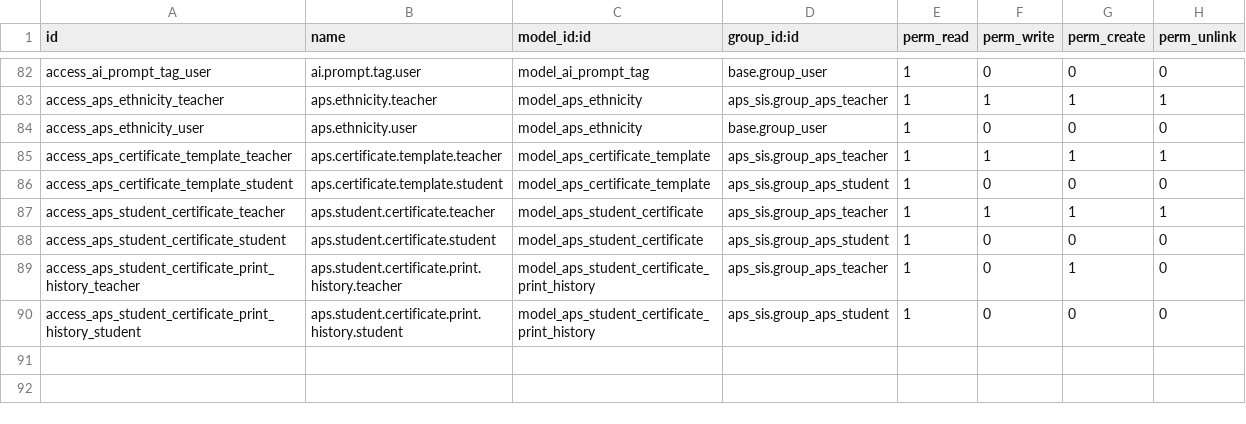
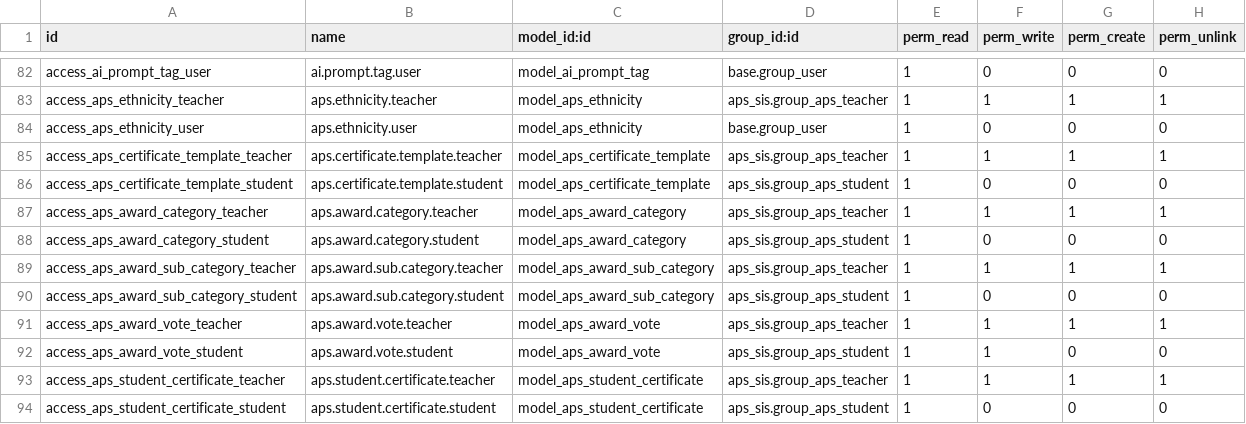
Before and after one commit to agrogers/aps_sis, a CSV file: security/ir.model.access.csv, drawn as a sheet; only a part is shown, gaps mark what is left out; the shorter side is filled out with more unchanged rows; the diff names each change by its address in the sheet, - before the commit and + after, or states it on an @@ line.

```diff
--- a/security/ir.model.access.csv
+++ b/security/ir.model.access.csv
+row 87: access_aps_award_category_teacher | aps.award.category.teacher | model_aps_award_category | aps_sis.group_aps_teacher | 1 | 1 | 1 | 1
+row 88: access_aps_award_category_student | aps.award.category.student | model_aps_award_category | aps_sis.group_aps_student | 1 | 0 | 0 | 0
+row 89: access_aps_award_sub_category_teacher | aps.award.sub.category.teacher | model_aps_award_sub_category | aps_sis.group_aps_teacher | 1 | 1 | 1 | 1
+row 90: access_aps_award_sub_category_student | aps.award.sub.category.student | model_aps_award_sub_category | aps_sis.group_aps_student | 1 | 0 | 0 | 0
+row 91: access_aps_award_vote_teacher | aps.award.vote.teacher | model_aps_award_vote | aps_sis.group_aps_teacher | 1 | 1 | 1 | 1
+row 92: access_aps_award_vote_student | aps.award.vote.student | model_aps_award_vote | aps_sis.group_aps_student | 1 | 1 | 0 | 0
```
Also changed, not shown: 16 other files.
